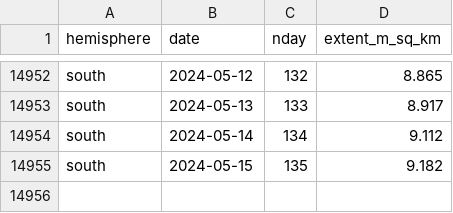
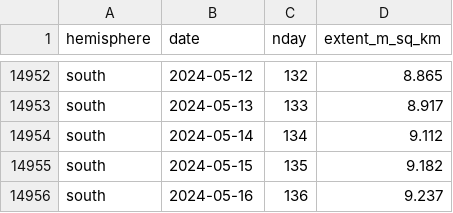
Before and after one commit to 360-info/tracker-seaice, a CSV file: data/seaice-daily-south.csv, drawn as a sheet; only a part is shown, gaps mark what is left out; the diff names each change by its address in the sheet, - before the commit and + after, or states it on an @@ line.

```diff
--- a/data/seaice-daily-south.csv
+++ b/data/seaice-daily-south.csv
+row 14956: south | 2024-05-16 | 136 | 9.237
```
Also changed, not shown: data/seaice-daily-north.csv, data/seaice-thisyear-north.csv, 1 other file.
